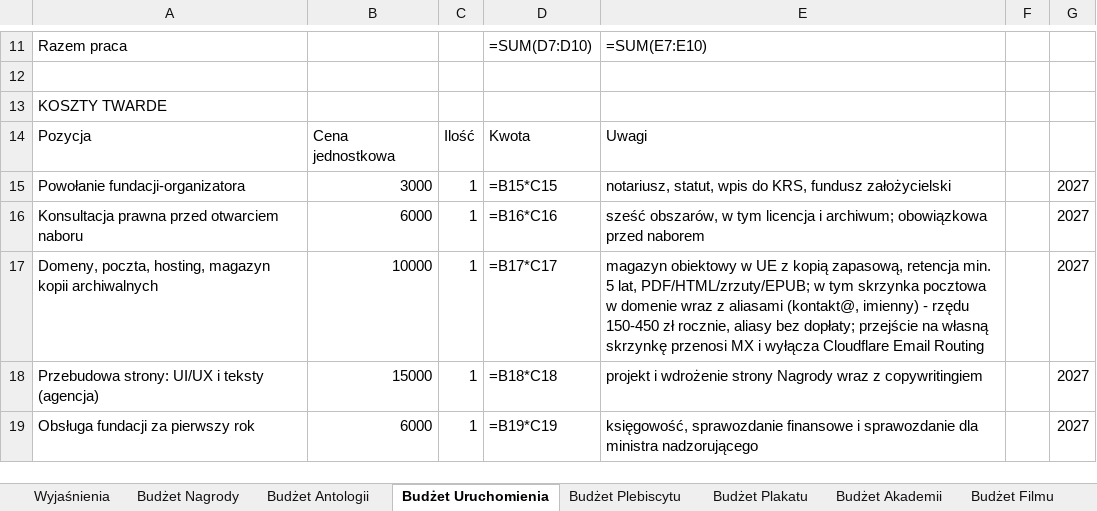
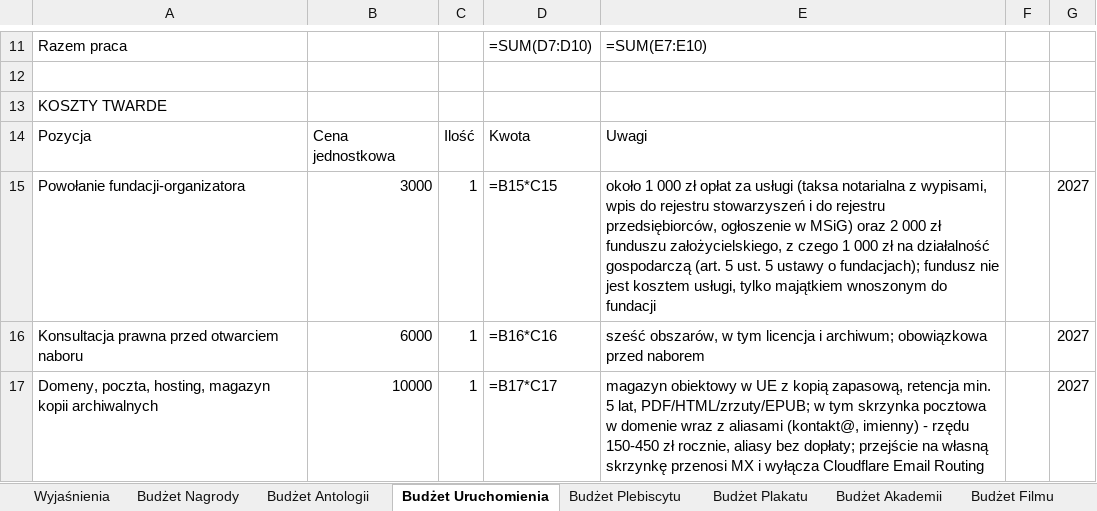
Before and after one commit to kolbinski/konstela, an Excel workbook: budzet-edycji-pierwszej.xlsx, sheet Budżet Uruchomienia, drawn as a sheet; only a part is shown, gaps mark what is left out; the shorter side is filled out with more unchanged rows; values as stored, in another font and other column widths than the file's, no borders; formulas without a stored value are shown as written; the diff names each change by its address in the sheet, - before the commit and + after, or states it on an @@ line.

```diff
--- a/budzet-edycji-pierwszej.xlsx (sheet Budżet Uruchomienia)
+++ b/budzet-edycji-pierwszej.xlsx (sheet Budżet Uruchomienia)
-E15: notariusz, statut, wpis do KRS, fundusz założycielski
+E15: około 1 000 zł opłat za usługi (taksa notarialna z wypisami, wpis do rejestru stowarzyszeń i do rejestru przedsiębiorców, ogłoszenie w MSiG) oraz 2 000 zł funduszu założycielskiego, z czego 1 000 zł na działalność gospodarczą (art. 5 ust. 5 ustawy o fundacjach); fundusz nie jest kosztem usługi, tylko majątkiem wnoszonym do fundacji
```
Also changed, not shown: 3 other files.
